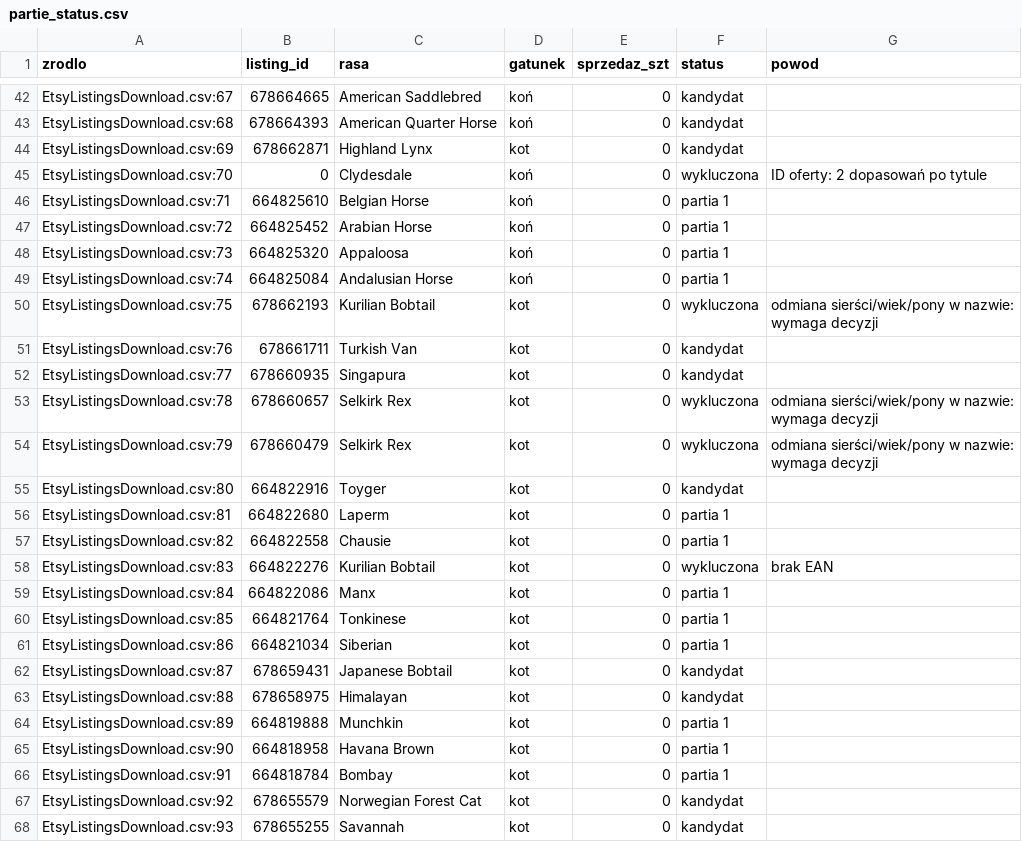
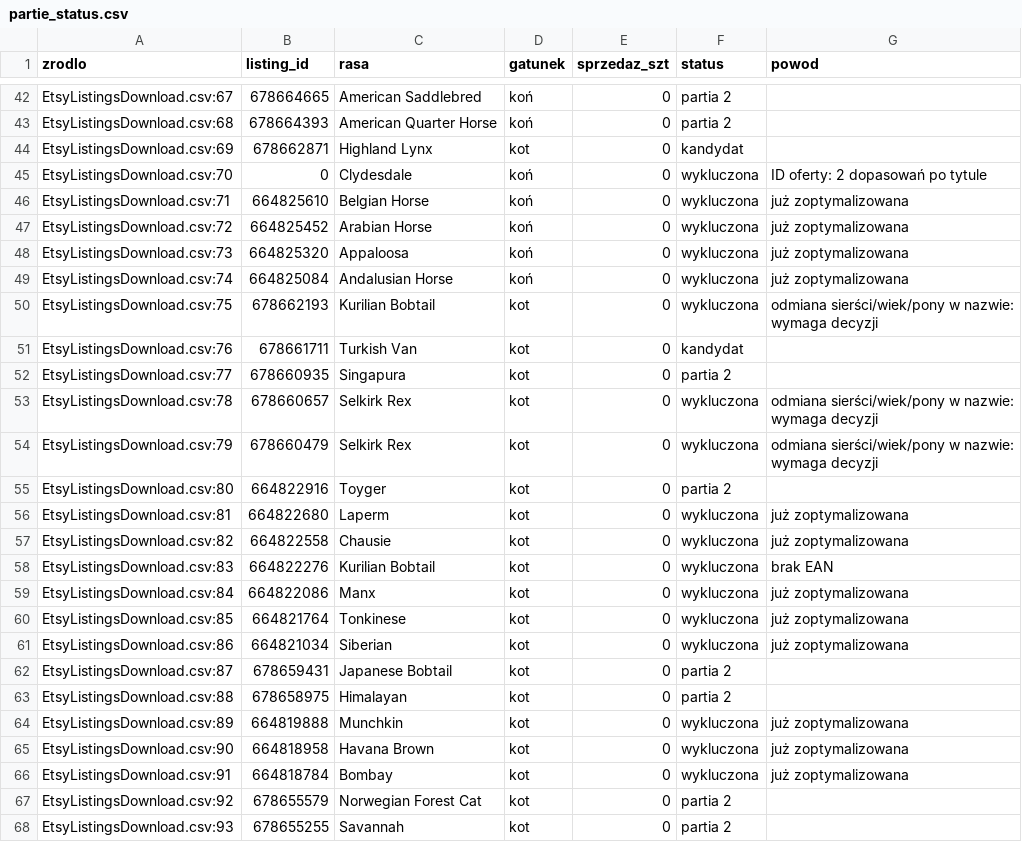
Before and after one commit to liszkak-design/ANITA-Art-Dog, a CSV file: plans/partie_status.csv, drawn as a sheet; only a part is shown, gaps mark what is left out; the diff covers the shown part only; the diff names each change by its address in the sheet, - before the commit and + after, or states it on an @@ line.

```diff
--- a/plans/partie_status.csv
+++ b/plans/partie_status.csv
-F42:F43 (status): kandydat
+F42:F43 (status): partia 2
-F46:F49 (status): partia 1
+F46:F49 (status): wykluczona
-G46:G49 (powod): (empty)
+G46:G49 (powod): już zoptymalizowana
-F52 (status): kandydat
+F52 (status): partia 2
-F55 (status): kandydat
+F55 (status): partia 2
-F56:F57 (status): partia 1
+F56:F57 (status): wykluczona
-G56:G57 (powod): (empty)
+G56:G57 (powod): już zoptymalizowana
-F59:F61 (status): partia 1
+F59:F61 (status): wykluczona
-G59:G61 (powod): (empty)
+G59:G61 (powod): już zoptymalizowana
-F62:F63 (status): kandydat
+F62:F63 (status): partia 2
-F64:F66 (status): partia 1
+F64:F66 (status): wykluczona
-G64:G66 (powod): (empty)
+G64:G66 (powod): już zoptymalizowana
-F67:F68 (status): kandydat
+F67:F68 (status): partia 2
```
Also changed, not shown: 120 edited cells elsewhere in this file, 3 other files.
